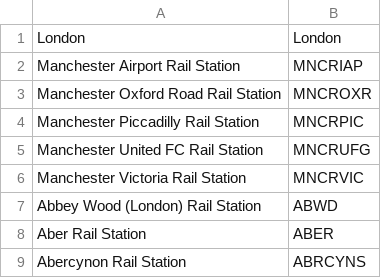
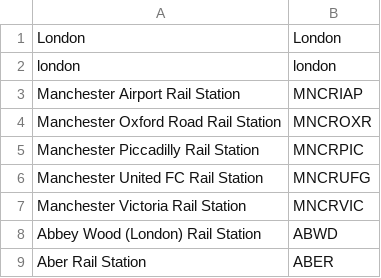
Before and after one commit to G-Marshall-Dutton/AI_chatbot, a CSV file: delay_prediction/reference_data/stations_processed.csv, drawn as a sheet; only a part is shown; the shorter side is filled out with more unchanged rows.

```diff
--- a/delay_prediction/reference_data/stations_processed.csv
+++ b/delay_prediction/reference_data/stations_processed.csv
@@ -1,2 +1,3 @@
 London,London
+london,london
 Manchester Airport Rail Station,MNCRIAP
```
Also changed, not shown: chat_results.csv, delay_prediction/reference_data/stations_code_shortcode.csv, 7 other files.
